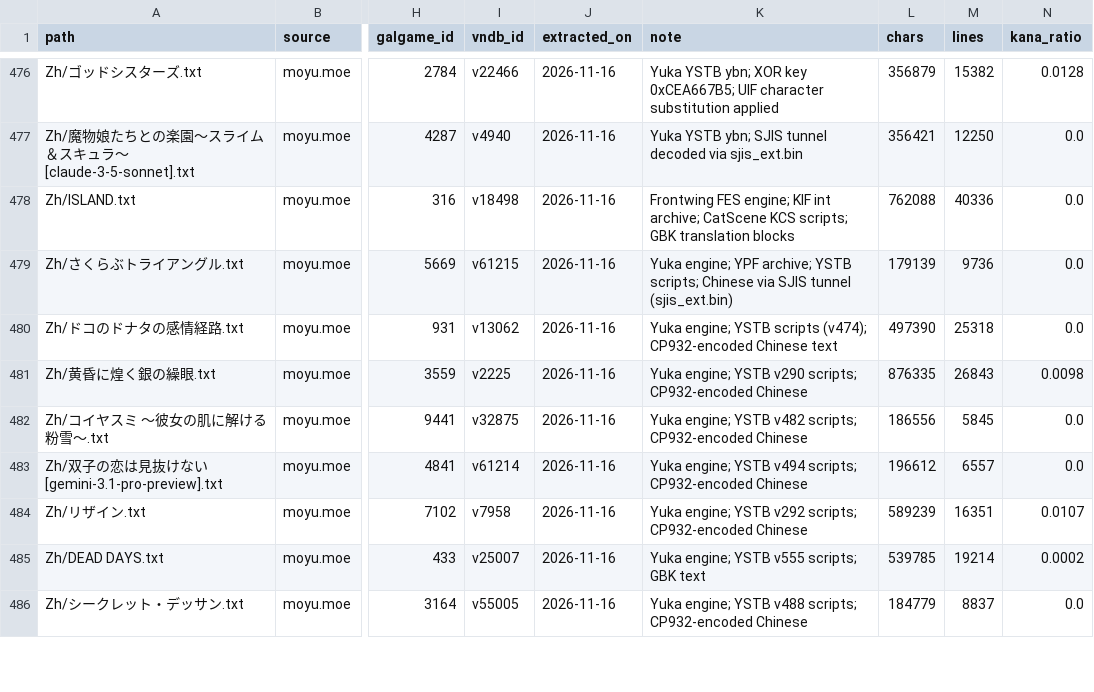
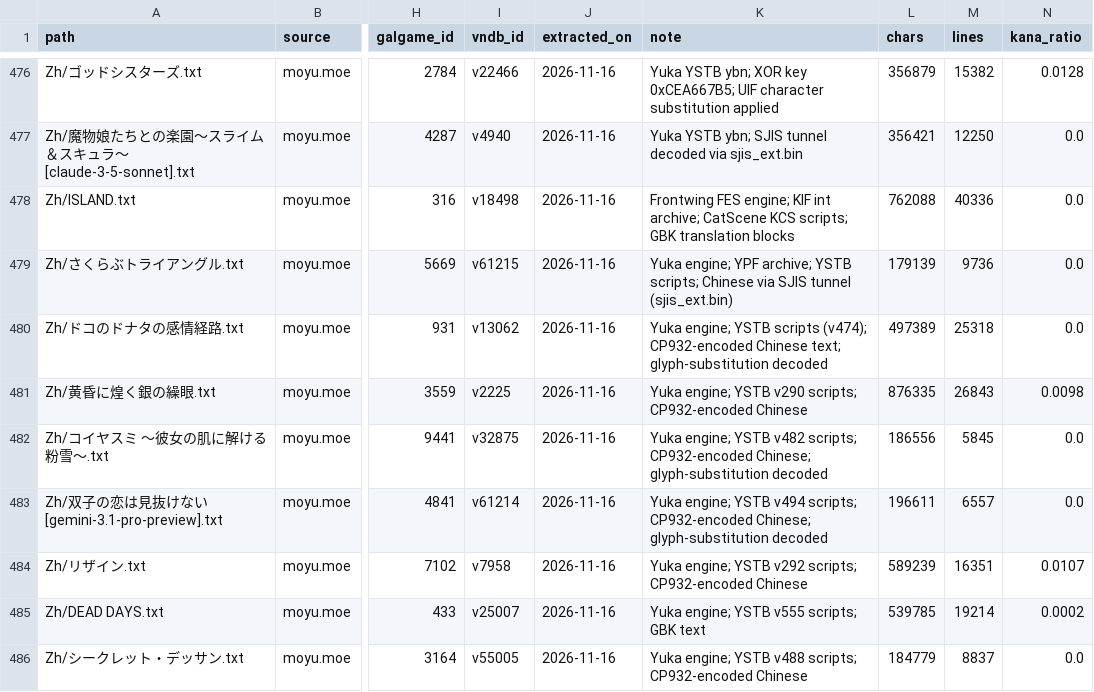
Before and after one commit to m-rui001/galgame-script-corpus, a CSV file: SOURCES.csv, drawn as a sheet; only a part is shown, gaps mark what is left out; the diff covers the shown part only; the diff names each change by its address in the sheet, - before the commit and + after, or states it on an @@ line.

Commit message:
corpus: decode glyph-substitution text in eight Chinese patches

```diff
--- a/SOURCES.csv
+++ b/SOURCES.csv
-K480 (note): …CP932-encoded Chinese text
+K480 (note): …CP932-encoded Chinese text; glyph-substitution decoded
-L480 (chars): 497390
+L480 (chars): 497389
-K482 (note): …scripts; CP932-encoded Chinese
+K482 (note): …scripts; CP932-encoded Chinese; glyph-substitution decoded
-K483 (note): …scripts; CP932-encoded Chinese
+K483 (note): …scripts; CP932-encoded Chinese; glyph-substitution decoded
-L483 (chars): 196612
+L483 (chars): 196611
```
Also changed, not shown: 7 edited cells elsewhere in this file, MANIFEST.csv, VNDB_INDEX.csv, 8 other files.
